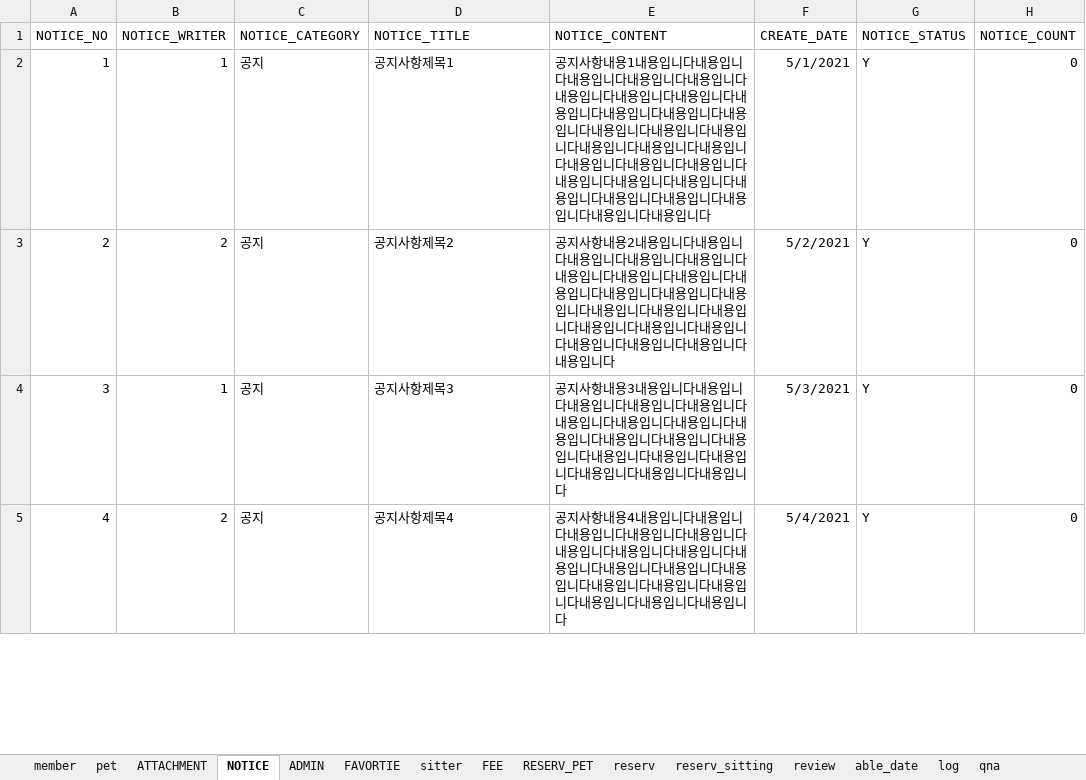
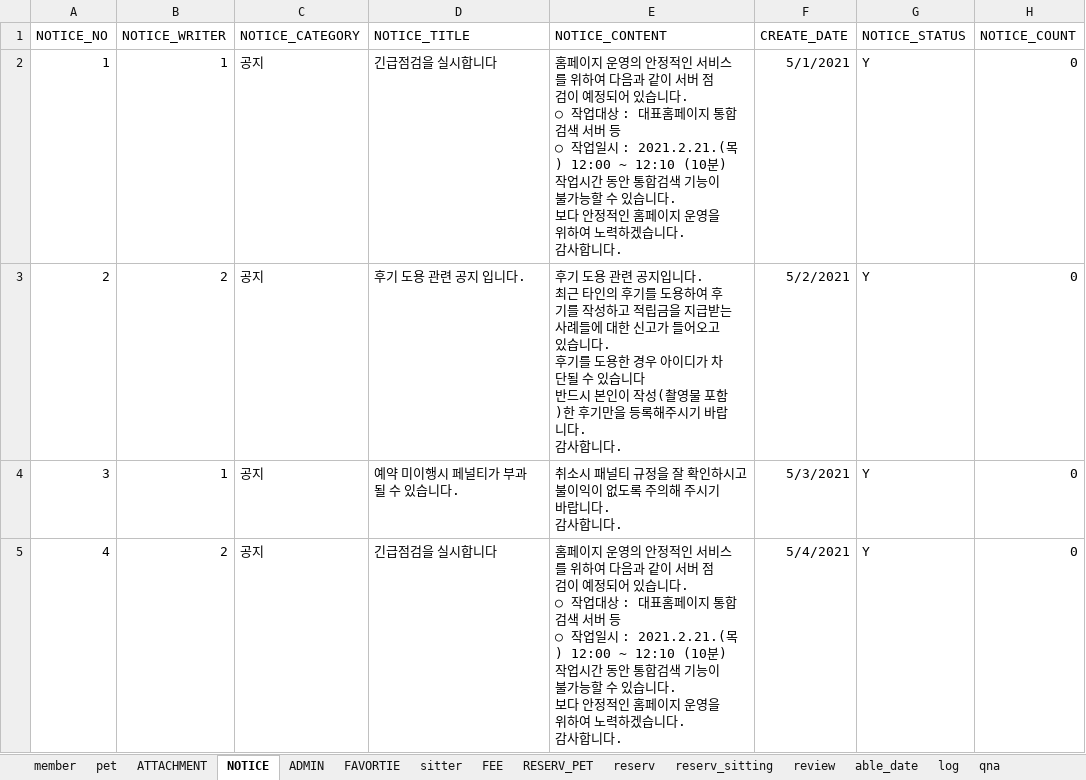
Before and after one commit to naldPark/petnolja, an Excel workbook: Petnolja/펫놀자_유저_DB.xlsx, sheet NOTICE, drawn as a sheet; only a part is shown; values as stored, in another font and other column widths than the file's, no borders; ↵ is a line break in a cell; the diff covers the shown part only; the diff names each change by its address in the sheet, - before the commit and + after, or states it on an @@ line.

```diff
--- a/Petnolja/펫놀자_유저_DB.xlsx (sheet NOTICE)
+++ b/Petnolja/펫놀자_유저_DB.xlsx (sheet NOTICE)
-D2 (NOTICE_TITLE): 공지사항제목1
+D2 (NOTICE_TITLE): 긴급점검을 실시합니다
-E2 (NOTICE_CONTENT): 공지사항내용1내용입니다내용입니다내용입니다내용입니다내용입니다내용입니다내용입니다내용입니다내용입니다내용입니다내용입니다내용입니다내용입니다내용입니다내용입니다내용입니다내용입니다내용입니다내용입니다내용입니다내용입니다내용입니다내용입니다내용입니다내용입니다내용입니다내용입니다내용입니다내용입니다내용입니다
+E2 (NOTICE_CONTENT): 홈페이지 운영의 안정적인 서비스를 위하여 다음과 같이 서버 점검이 예정되어 있습니다. ↵ ○ 작업대상 : 대표홈페이지 통합검색 서버 등 ↵ ○ 작업일시 : 2021.2.21.(목) 12:00 ~ 12:10 (10분) ↵ 작업시간 동안 통합검색 기능이 불가능할 수 있습니다. ↵ 보다 안정적인 홈페이지 운영을 위하여 노력하겠습니다. ↵ 감사합니다.
-D3 (NOTICE_TITLE): 공지사항제목2
+D3 (NOTICE_TITLE): 후기 도용 관련 공지 입니다.
-E3 (NOTICE_CONTENT): 공지사항내용2내용입니다내용입니다내용입니다내용입니다내용입니다내용입니다내용입니다내용입니다내용입니다내용입니다내용입니다내용입니다내용입니다내용입니다내용입니다내용입니다내용입니다내용입니다내용입니다내용입니다내용입니다내용입니다
+E3 (NOTICE_CONTENT): 후기 도용 관련 공지입니다. ↵ 최근 타인의 후기를 도용하여 후기를 작성하고 적립금을 지급받는 사례들에 대한 신고가 들어오고 있습니다. ↵ 후기를 도용한 경우 아이디가 차단될 수 있습니다 ↵ 반드시 본인이 작성(촬영물 포함)한 후기만을 등록해주시기 바랍니다. ↵ 감사합니다.
-D4 (NOTICE_TITLE): 공지사항제목3
+D4 (NOTICE_TITLE): 예약 미이행시 페널티가 부과될 수 있습니다.
-E4 (NOTICE_CONTENT): 공지사항내용3내용입니다내용입니다내용입니다내용입니다내용입니다내용입니다내용입니다내용입니다내용입니다내용입니다내용입니다내용입니다내용입니다내용입니다내용입니다내용입니다내용입니다내용입니다
+E4 (NOTICE_CONTENT): 취소시 패널티 규정을 잘 확인하시고 ↵ 불이익이 없도록 주의해 주시기 바랍니다. ↵ 감사합니다.
-D5 (NOTICE_TITLE): 공지사항제목4
+D5 (NOTICE_TITLE): 긴급점검을 실시합니다
-E5 (NOTICE_CONTENT): 공지사항내용4내용입니다내용입니다내용입니다내용입니다내용입니다내용입니다내용입니다내용입니다내용입니다내용입니다내용입니다내용입니다내용입니다내용입니다내용입니다내용입니다내용입니다내용입니다
+E5 (NOTICE_CONTENT): 홈페이지 운영의 안정적인 서비스를 위하여 다음과 같이 서버 점검이 예정되어 있습니다. ↵ ○ 작업대상 : 대표홈페이지 통합검색 서버 등 ↵ ○ 작업일시 : 2021.2.21.(목) 12:00 ~ 12:10 (10분) ↵ 작업시간 동안 통합검색 기능이 불가능할 수 있습니다. ↵ 보다 안정적인 홈페이지 운영을 위하여 노력하겠습니다. ↵ 감사합니다.
```
Also changed, not shown: 1 added row and 55 edited cells elsewhere in this sheet, sheet qna, sheet review, sheet ADMIN, sheet member, formulas that keep their value, 9 other files.
